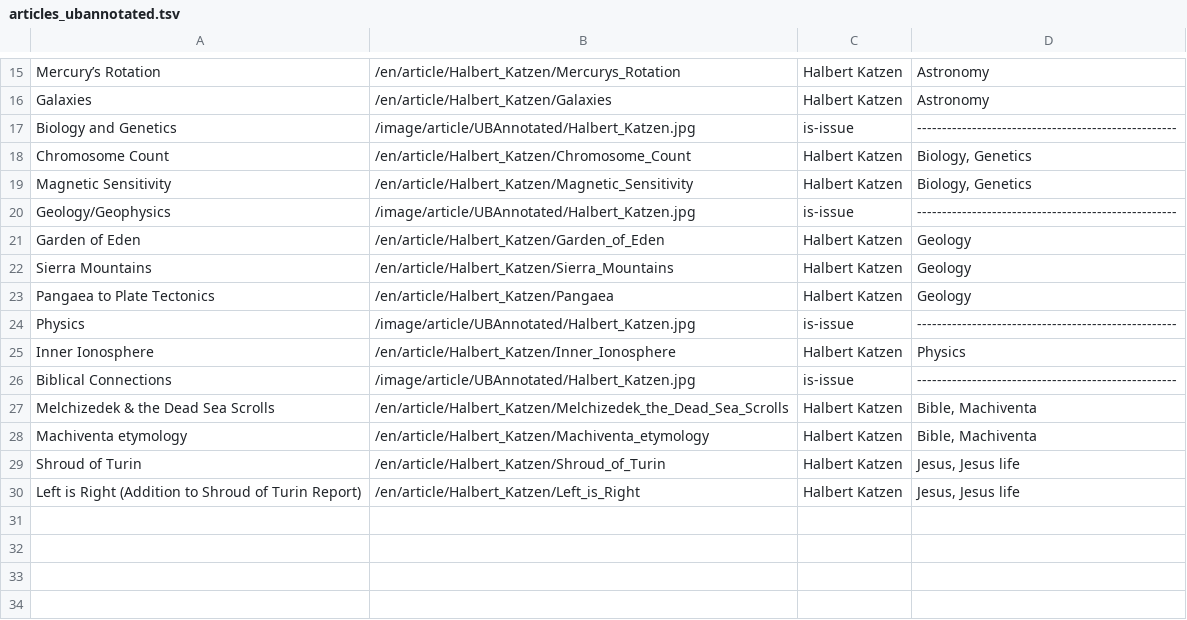
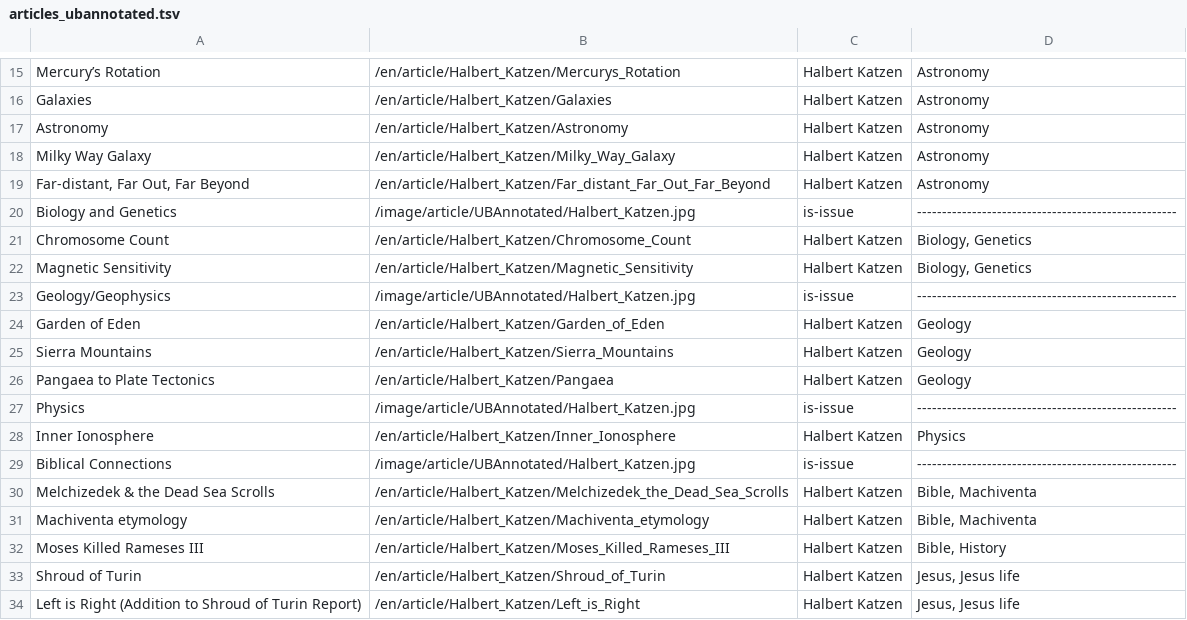
Before and after one commit to JanHerca/urantiapedia, a TSV file: input/txt/articles-en/articles_ubannotated.tsv, drawn as a sheet; only a part is shown, gaps mark what is left out.

```diff
--- a/input/txt/articles-en/articles_ubannotated.tsv
+++ b/input/txt/articles-en/articles_ubannotated.tsv
@@ -16,2 +16,5 @@ Mercury’s Rotation	/en/article/Halbert_Katzen/Mercurys_Rotation	Halbert Katzen
 Galaxies	/en/article/Halbert_Katzen/Galaxies	Halbert Katzen	Astronomy
+Astronomy	/en/article/Halbert_Katzen/Astronomy	Halbert Katzen	Astronomy
+Milky Way Galaxy	/en/article/Halbert_Katzen/Milky_Way_Galaxy	Halbert Katzen	Astronomy
+Far-distant, Far Out, Far Beyond	/en/article/Halbert_Katzen/Far_distant_Far_Out_Far_Beyond	Halbert Katzen	Astronomy
 Biology and Genetics	/image/article/UBAnnotated/Halbert_Katzen.jpg	is-issue	----------------------------------------------------
@@ -28,2 +31,3 @@ Melchizedek & the Dead Sea Scrolls	/en/article/Halbert_Katzen/Melchizedek_the_De
 Machiventa etymology	/en/article/Halbert_Katzen/Machiventa_etymology	Halbert Katzen	Bible, Machiventa
+Moses Killed Rameses III	/en/article/Halbert_Katzen/Moses_Killed_Rameses_III	Halbert Katzen	Bible, History
 Shroud of Turin	/en/article/Halbert_Katzen/Shroud_of_Turin	Halbert Katzen	Jesus, Jesus life
```
Also changed, not shown: 27 other files.
